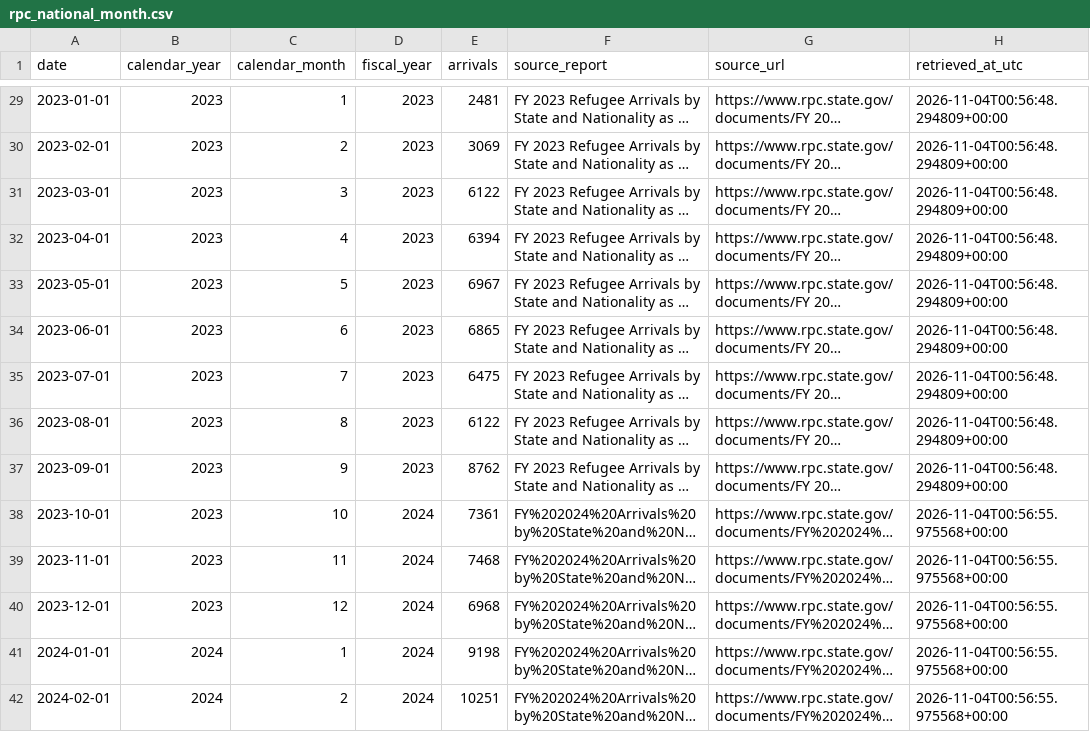
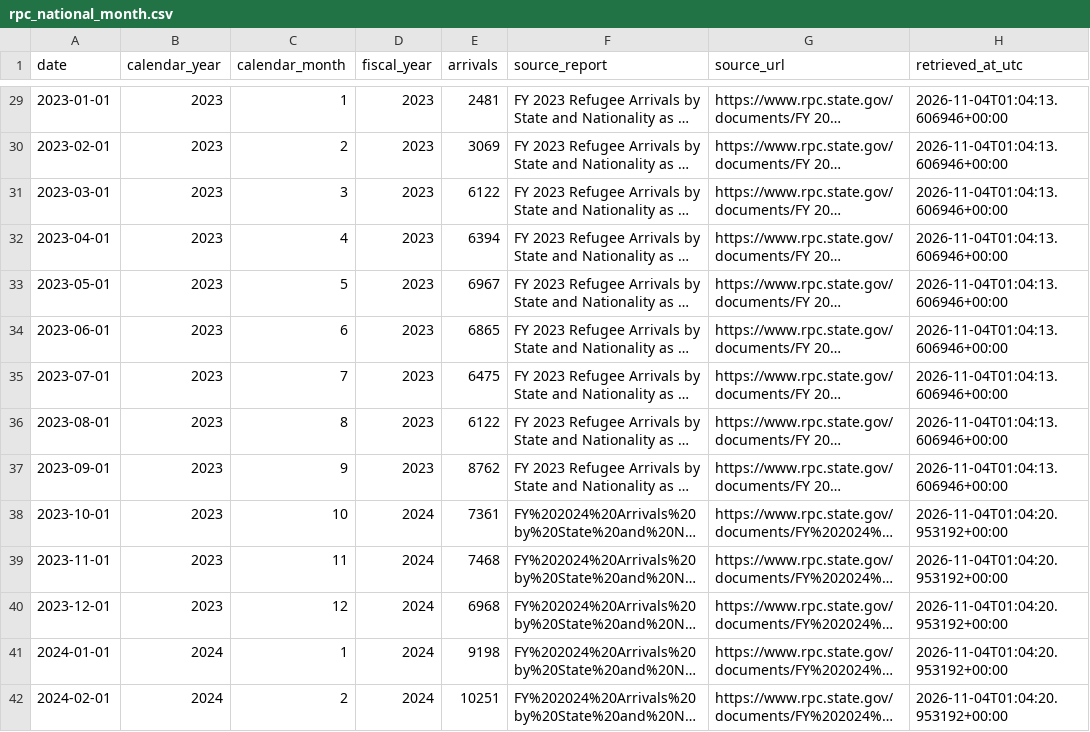
Before and after one commit to fernandoverdugo/refugee-resettlement-capacity-planning, a CSV file: data/processed/rpc_national_month.csv, drawn as a sheet; only a part is shown, gaps mark what is left out; long unchanged cells end in …; the diff covers the shown part only; the diff names each change by its address in the sheet, - before the commit and + after, or states it on an @@ line.

```diff
--- a/data/processed/rpc_national_month.csv
+++ b/data/processed/rpc_national_month.csv
-H29:H37 (retrieved_at_utc): 2026-11-04T00:56:48.294809+00:00
+H29:H37 (retrieved_at_utc): 2026-11-04T01:04:13.606946+00:00
-H38:H42 (retrieved_at_utc): 2026-11-04T00:56:55.975568+00:00
+H38:H42 (retrieved_at_utc): 2026-11-04T01:04:20.953192+00:00
```
Also changed, not shown: 46 edited cells elsewhere in this file, data/processed/rpc_state_fiscal_year.csv, data/processed/rpc_state_month.csv, 1 other file.
